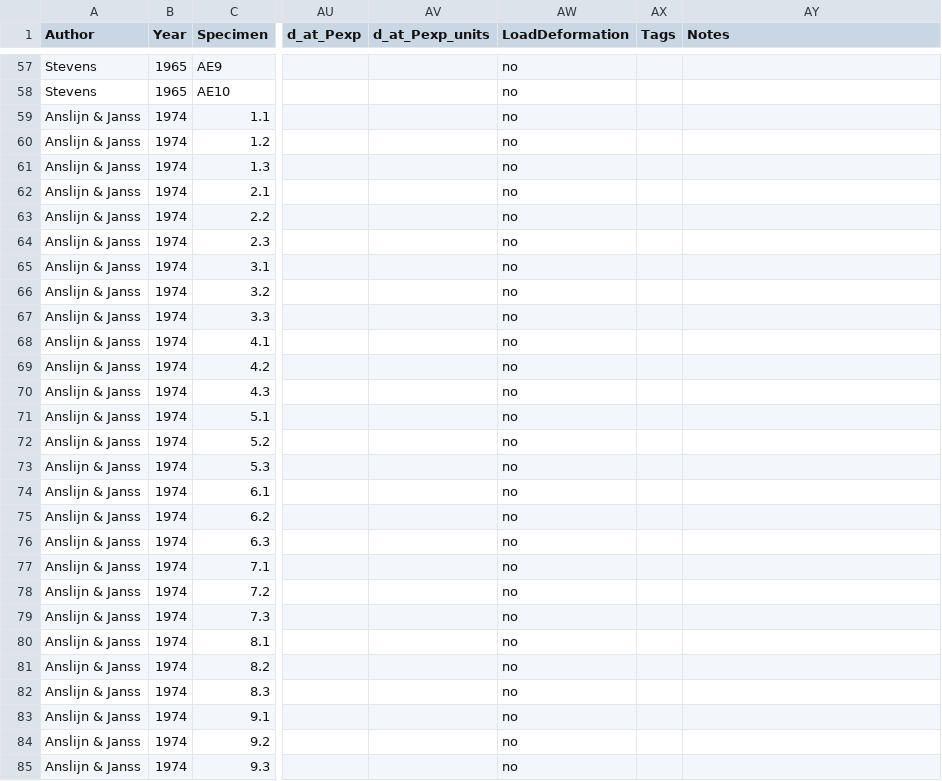
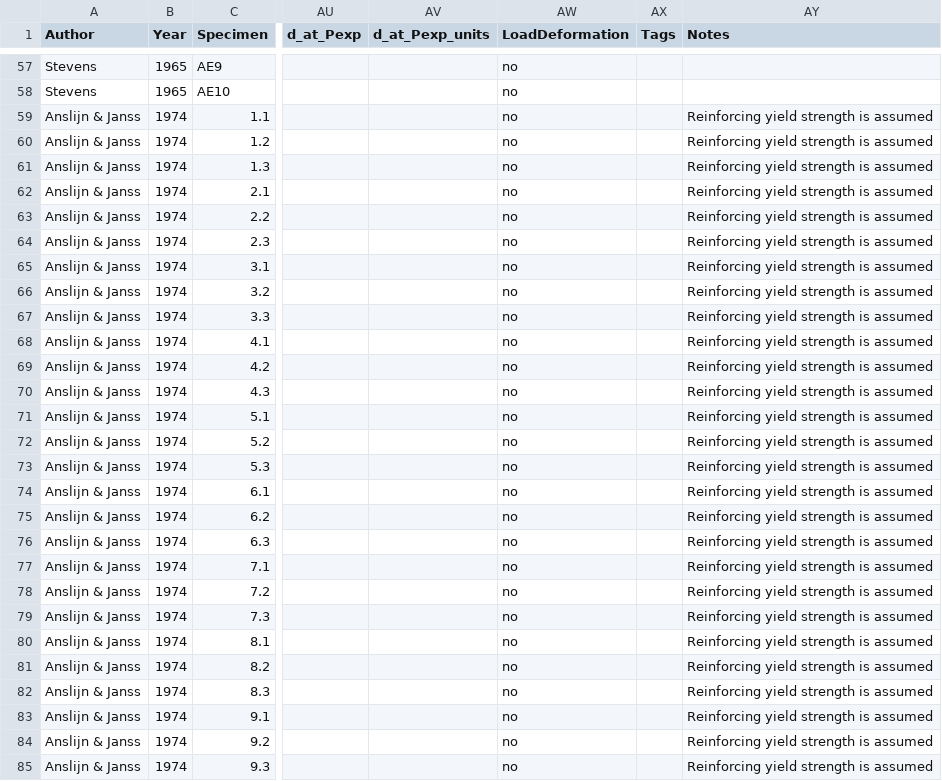
Before and after one commit to denavit/Composite-Column-Database, a CSV file: SRC_C+PBC.csv, drawn as a sheet; only a part is shown, gaps mark what is left out; the diff covers the shown part only; the diff names each change by its address in the sheet, - before the commit and + after, or states it on an @@ line.

```diff
--- a/SRC_C+PBC.csv
+++ b/SRC_C+PBC.csv
-AY59:AY85 (Notes): (empty)
+AY59:AY85 (Notes): Reinforcing yield strength is assumed
```
Also changed, not shown: 12 edited cells elsewhere in this file, 1 other file.
